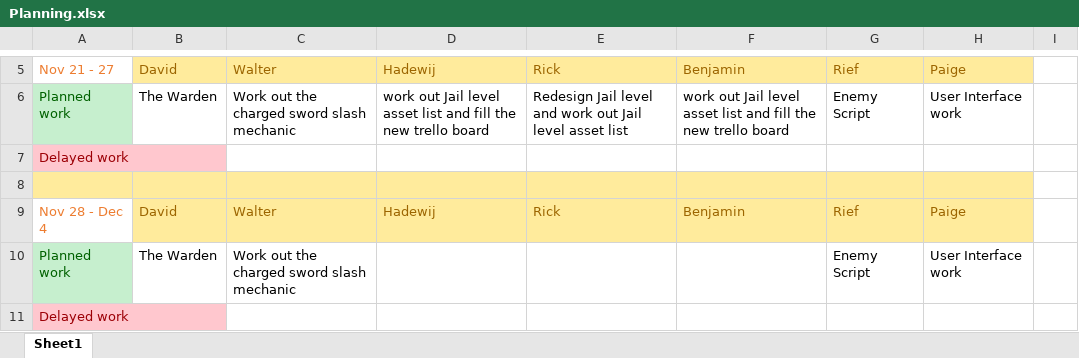
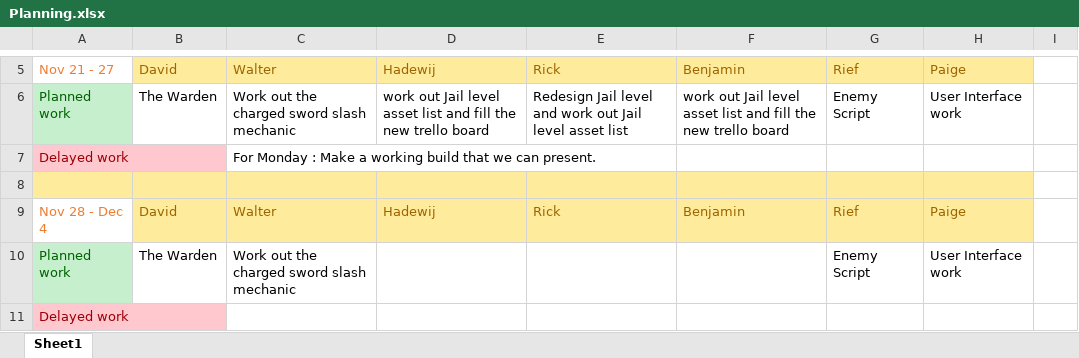
Before and after one commit to Sepi-Florez/Project-Ninja-Outbreak, an Excel workbook: Planning/Planning.xlsx, sheet Sheet1, drawn as a sheet; only a part is shown, gaps mark what is left out; values as stored, in another font and other column widths than the file's, no borders; the diff names each change by its address in the sheet, - before the commit and + after, or states it on an @@ line.

Commit message:
A lot of work
Aanwezigheid, Planning en Presentatie werk

```diff
--- a/Planning/Planning.xlsx (sheet Sheet1)
+++ b/Planning/Planning.xlsx (sheet Sheet1)
-C7: (empty)
+C7: For Monday : Make a working build that we can present.
```
Also changed, not shown: Aanwezigheid/Aanwezigheid GL-G5.xlsx, 2 other files.
